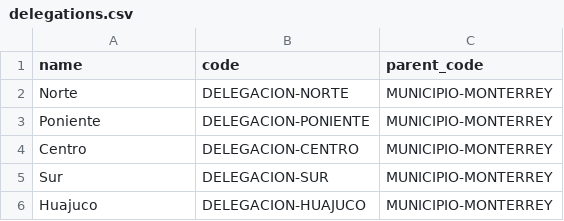
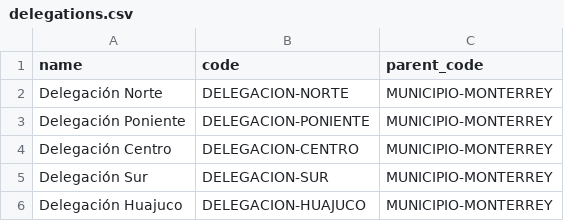
Before and after one commit to CodeandoMexico/decidim-monterrey, a CSV file: db/csv/delegations.csv, drawn as a sheet.

```diff
--- a/db/csv/delegations.csv
+++ b/db/csv/delegations.csv
@@ -1,6 +1,6 @@
 name,code,parent_code
-Norte,DELEGACION-NORTE,MUNICIPIO-MONTERREY
-Poniente,DELEGACION-PONIENTE,MUNICIPIO-MONTERREY
-Centro,DELEGACION-CENTRO,MUNICIPIO-MONTERREY
-Sur,DELEGACION-SUR,MUNICIPIO-MONTERREY
-Huajuco,DELEGACION-HUAJUCO,MUNICIPIO-MONTERREY
+Delegación Norte,DELEGACION-NORTE,MUNICIPIO-MONTERREY
+Delegación Poniente,DELEGACION-PONIENTE,MUNICIPIO-MONTERREY
+Delegación Centro,DELEGACION-CENTRO,MUNICIPIO-MONTERREY
+Delegación Sur,DELEGACION-SUR,MUNICIPIO-MONTERREY
+Delegación Huajuco,DELEGACION-HUAJUCO,MUNICIPIO-MONTERREY
```
Also changed, not shown: db/csv/sectors.csv.
